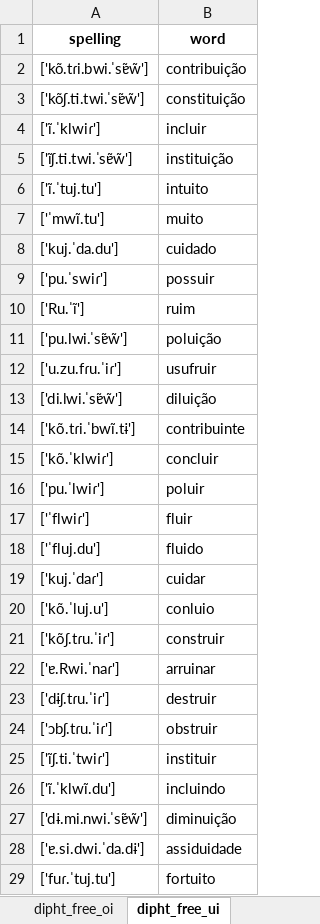
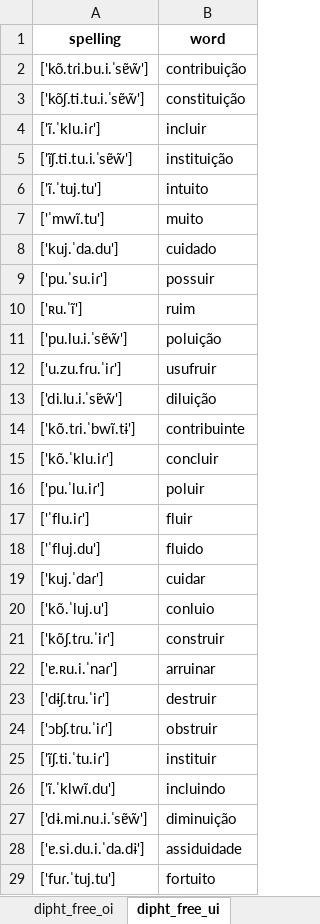
Before and after one commit to Portophon/Exploring-PtLanka, an Excel workbook: word_IPA_wikcionario_dipht_free.xlsx, sheet dipht_free_ui, drawn as a sheet; only a part is shown; values as stored, in another font and other column widths than the file's, no borders; the diff covers the shown part only; the diff names each change by its address in the sheet, - before the commit and + after, or states it on an @@ line.

```diff
--- a/word_IPA_wikcionario_dipht_free.xlsx (sheet dipht_free_ui)
+++ b/word_IPA_wikcionario_dipht_free.xlsx (sheet dipht_free_ui)
-A2 (spelling): ['kõ.tɾi.bwi.ˈsɐ̃w̃']
+A2 (spelling): ['kõ.tɾi.bu.i.ˈsɐ̃w̃']
-A3 (spelling): ['kõʃ.ti.twi.ˈsɐ̃w̃']
+A3 (spelling): ['kõʃ.ti.tu.i.ˈsɐ̃w̃']
-A4 (spelling): ['ĩ.ˈklwiɾ']
+A4 (spelling): ['ĩ.ˈklu.iɾ']
-A5 (spelling): ['ĩʃ.ti.twi.ˈsɐ̃w̃']
+A5 (spelling): ['ĩʃ.ti.tu.i.ˈsɐ̃w̃']
-A9 (spelling): ['pu.ˈswiɾ']
+A9 (spelling): ['pu.ˈsu.iɾ']
-A10 (spelling): ['Ru.ˈĩ']
+A10 (spelling): ['ʀu.ˈĩ']
-A11 (spelling): ['pu.lwi.ˈsɐ̃w̃']
+A11 (spelling): ['pu.lu.i.ˈsɐ̃w̃']
-A13 (spelling): ['di.lwi.ˈsɐ̃w̃']
+A13 (spelling): ['di.lu.i.ˈsɐ̃w̃']
-A15 (spelling): ['kõ.ˈklwiɾ']
+A15 (spelling): ['kõ.ˈklu.iɾ']
-A16 (spelling): ['pu.ˈlwiɾ']
+A16 (spelling): ['pu.ˈlu.iɾ']
-A17 (spelling): ['ˈflwiɾ']
+A17 (spelling): ['ˈflu.iɾ']
-A22 (spelling): ['ɐ.Rwi.ˈnaɾ']
+A22 (spelling): ['ɐ.ʀu.i.ˈnaɾ']
-A25 (spelling): ['ĩʃ.ti.ˈtwiɾ']
+A25 (spelling): ['ĩʃ.ti.ˈtu.iɾ']
-A27 (spelling): ['dɨ.mi.nwi.ˈsɐ̃w̃']
+A27 (spelling): ['dɨ.mi.nu.i.ˈsɐ̃w̃']
-A28 (spelling): ['ɐ.si.dwi.ˈda.dɨ']
+A28 (spelling): ['ɐ.si.du.i.ˈda.dɨ']
```
Also changed, not shown: 28 edited cells elsewhere in this sheet, sheet dipht_free_ei, sheet dipht_free_ai, sheet dipht_free_oi, word_IPA_wikcionario_dipht_left_palatal.xlsx, word_IPA_wikcionario_lh_nh.xlsx, 4 other files.
